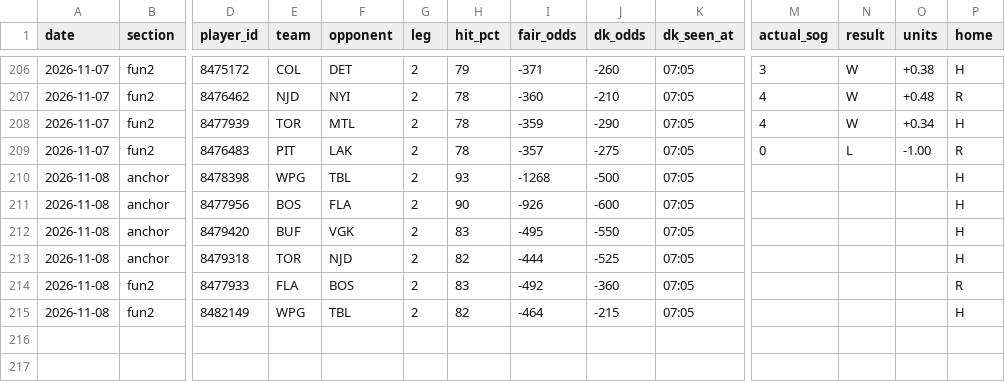
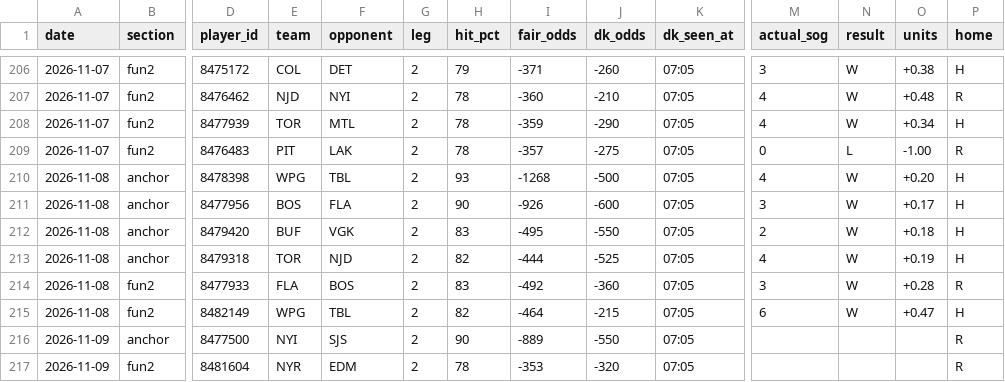
Before and after one commit to phumbad-lab/nhl-sog-hitlist, a CSV file: hitlist.csv, drawn as a sheet; only a part is shown, gaps mark what is left out; rows hold the shown columns only; the diff names each change by its address in the sheet, - before the commit and + after, or states it on an @@ line.

```diff
--- a/hitlist.csv
+++ b/hitlist.csv
-M210 (actual_sog): (empty)
+M210 (actual_sog): 4
-N210:N215 (result): (empty)
+N210:N215 (result): W
-O210 (units): (empty)
+O210 (units): +0.20
-M211 (actual_sog): (empty)
+M211 (actual_sog): 3
-O211 (units): (empty)
+O211 (units): +0.17
-M212 (actual_sog): (empty)
+M212 (actual_sog): 2
-O212 (units): (empty)
+O212 (units): +0.18
-M213 (actual_sog): (empty)
+M213 (actual_sog): 4
-O213 (units): (empty)
+O213 (units): +0.19
-M214 (actual_sog): (empty)
+M214 (actual_sog): 3
-O214 (units): (empty)
+O214 (units): +0.28
-M215 (actual_sog): (empty)
+M215 (actual_sog): 6
-O215 (units): (empty)
+O215 (units): +0.47
+row 216: 2026-11-09 | anchor | 8477500 | NYI | SJS | 2 | 90 | -889 | -550 | 07:05 |  |  |  | R
+row 217: 2026-11-09 | fun2 | 8481604 | NYR | EDM | 2 | 78 | -353 | -320 | 07:05 |  |  |  | R
```
Also changed, not shown: 1 other file.
